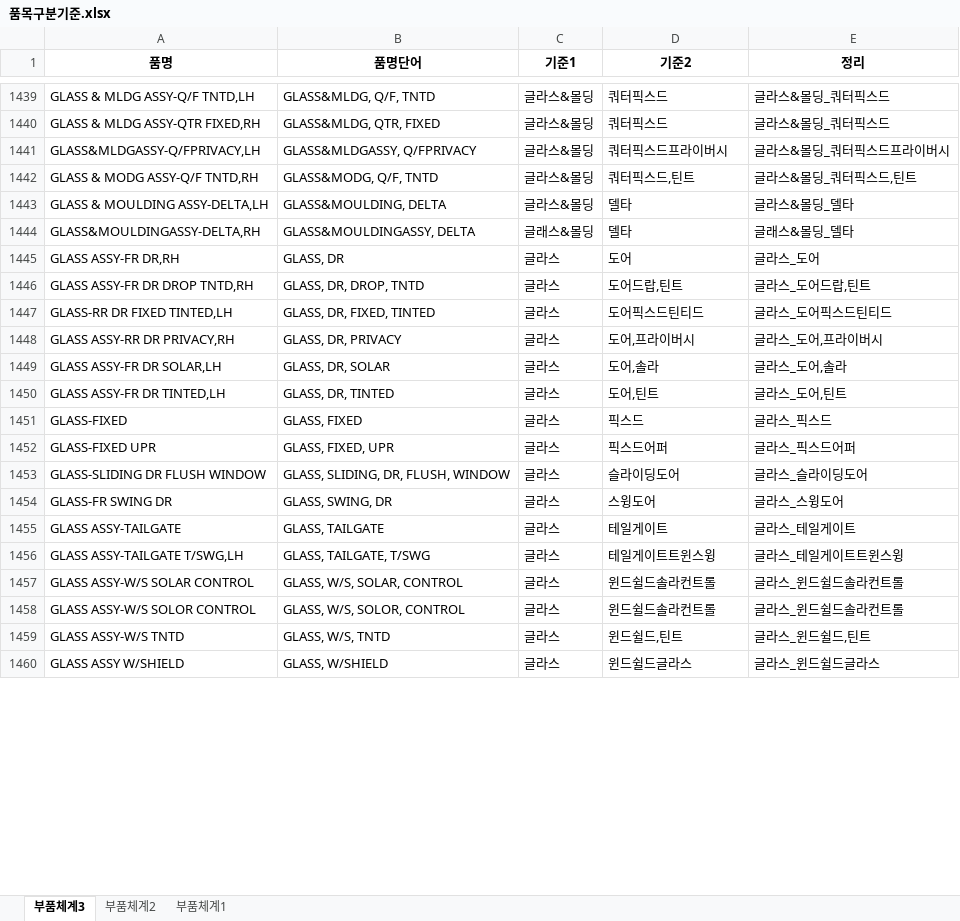
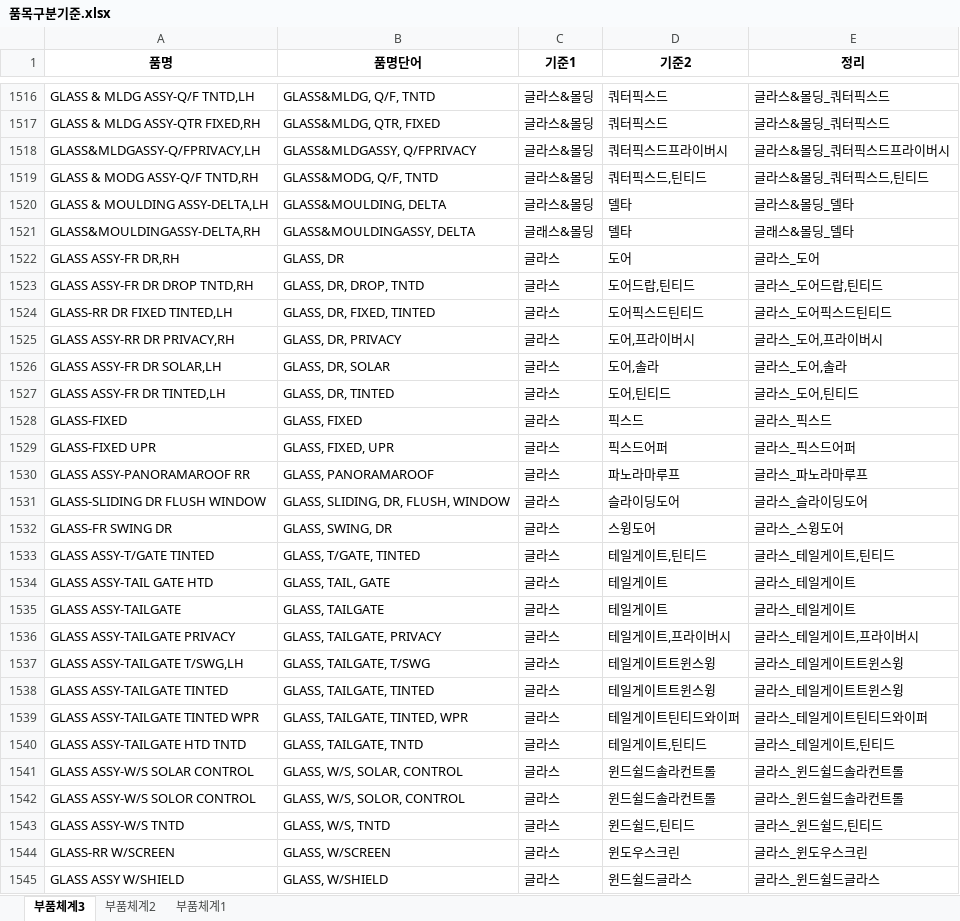
Before and after one commit to asahi8769/partmaster, an Excel workbook: files/품목구분기준.xlsx, sheet 부품체계3, drawn as a sheet; only a part is shown, gaps mark what is left out; values as stored, in another font and other column widths than the file's, no borders; conditional formats not drawn; addresses are those after the commit; the diff covers the shown part only; the diff names each change by its address in the sheet, - before the commit and + after, or states it on an @@ line.

```diff
--- a/files/품목구분기준.xlsx (sheet 부품체계3)
+++ b/files/품목구분기준.xlsx (sheet 부품체계3)
-D1519 (기준2): 쿼터픽스드,틴트
+D1519 (기준2): 쿼터픽스드,틴티드
-E1519 (정리): 글라스&몰딩_쿼터픽스드,틴트
+E1519 (정리): 글라스&몰딩_쿼터픽스드,틴티드
-D1523 (기준2): 도어드랍,틴트
+D1523 (기준2): 도어드랍,틴티드
-E1523 (정리): 글라스_도어드랍,틴트
+E1523 (정리): 글라스_도어드랍,틴티드
-D1527 (기준2): 도어,틴트
+D1527 (기준2): 도어,틴티드
-E1527 (정리): 글라스_도어,틴트
+E1527 (정리): 글라스_도어,틴티드
@@ row 3459 moved to row 1530: GLASS ASSY-PANORAMAROOF RR @@
+row 1533: GLASS ASSY-T/GATE TINTED | GLASS, T/GATE, TINTED | 글라스 | 테일게이트,틴티드 | 글라스_테일게이트,틴티드
+row 1534: GLASS ASSY-TAIL GATE HTD | GLASS, TAIL, GATE | 글라스 | 테일게이트 | 글라스_테일게이트
+row 1536: GLASS ASSY-TAILGATE PRIVACY | GLASS, TAILGATE, PRIVACY | 글라스 | 테일게이트,프라이버시 | 글라스_테일게이트,프라이버시
+row 1538: GLASS ASSY-TAILGATE TINTED | GLASS, TAILGATE, TINTED | 글라스 | 테일게이트트윈스윙 | 글라스_테일게이트트윈스윙
+row 1539: GLASS ASSY-TAILGATE TINTED WPR | GLASS, TAILGATE, TINTED, WPR | 글라스 | 테일게이트틴티드와이퍼 | 글라스_테일게이트틴티드와이퍼
+row 1540: GLASS ASSY-TAILGATE HTD TNTD | GLASS, TAILGATE, TNTD | 글라스 | 테일게이트,틴티드 | 글라스_테일게이트,틴티드
-D1543 (기준2): 윈드쉴드,틴트
+D1543 (기준2): 윈드쉴드,틴티드
-E1543 (정리): 글라스_윈드쉴드,틴트
+E1543 (정리): 글라스_윈드쉴드,틴티드
@@ row 3444 moved to row 1544: GLASS-RR W/SCREEN @@
```
Also changed, not shown: 103 added rows, 3 removed rows, 81 moved rows and 52 edited cells elsewhere in this sheet, formulas that keep their value, files/spawn/품목구분결과_test.xlsx, 2 other files.
